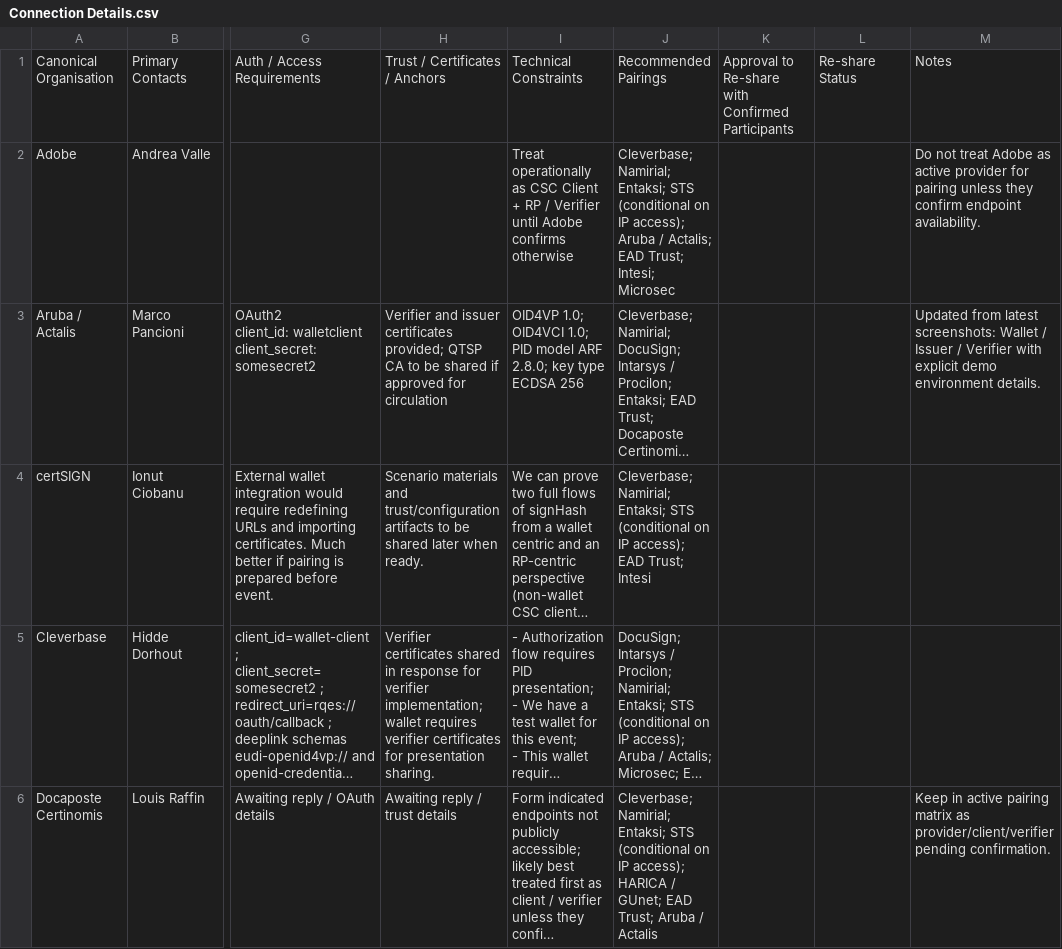
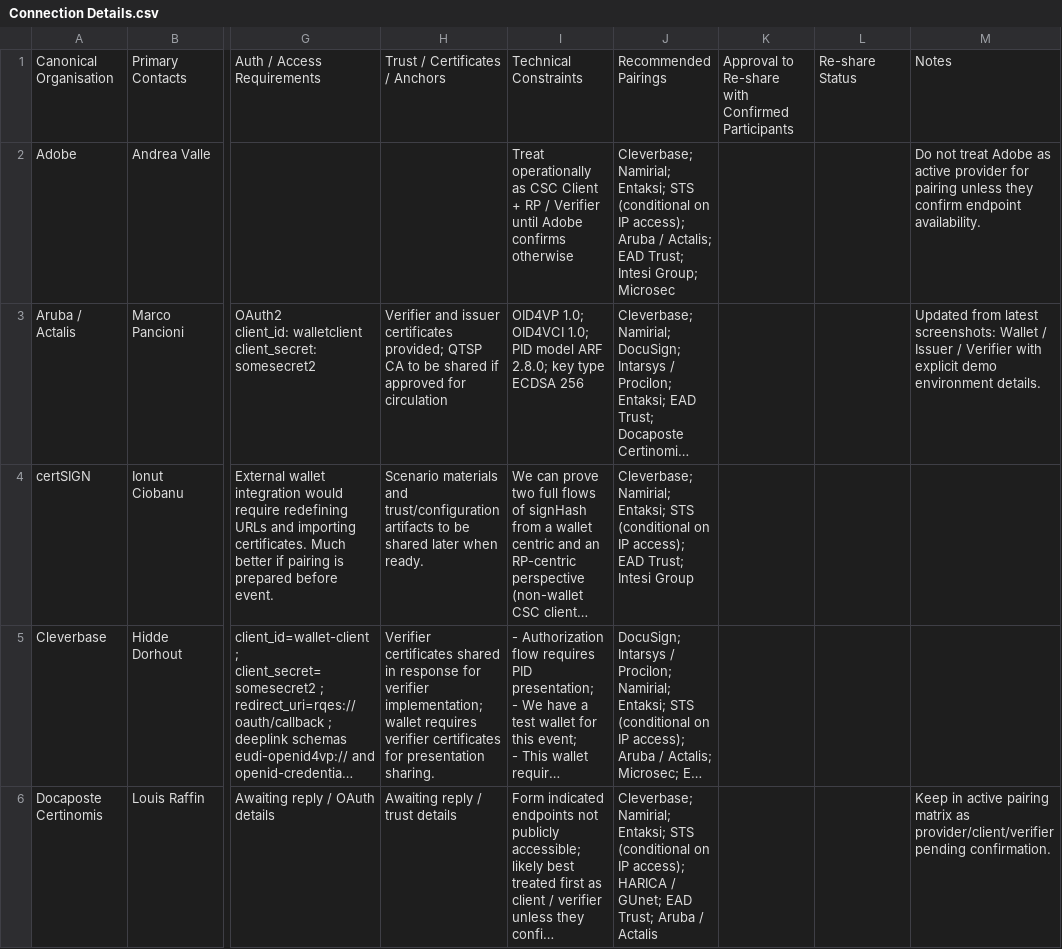
Before and after one commit to JorgeFrias/CSC-Interop-Event-Web, a CSV file: SourceData/Connection Details.csv, drawn as a sheet; only a part is shown, gaps mark what is left out; long unchanged cells end in …; the diff covers the shown part only; the diff names each change by its address in the sheet, - before the commit and + after, or states it on an @@ line.

```diff
--- a/SourceData/Connection Details.csv
+++ b/SourceData/Connection Details.csv
-J2: …EAD Trust; Intesi; Microsec
+J2: …EAD Trust; Intesi Group; Microsec
-J4: …Trust; Intesi
+J4: …Trust; Intesi Group
```
Also changed, not shown: 5 edited cells elsewhere in this file, SourceData/Pairing & Share Requests.csv, SourceData/Technical Registry.csv, 2 other files.
